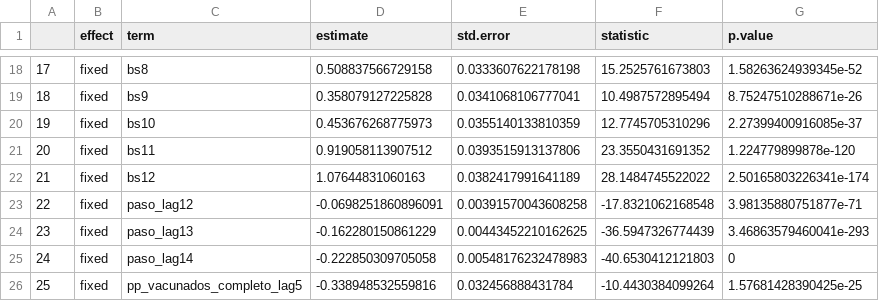
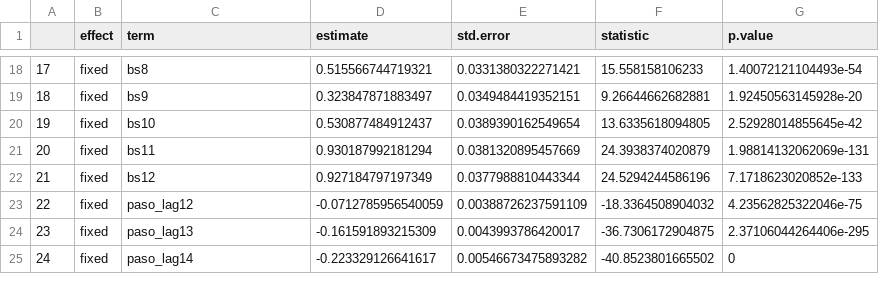
Before and after one commit to COVID0248/covid-re, a CSV file: data/b_gamma.csv, drawn as a sheet; only a part is shown, gaps mark what is left out; removed rows and columns are numbered as before the commit, all else as after; the diff covers the shown part only; the diff names each change by its address in the sheet, - before the commit and + after, or states it on an @@ line.

```diff
--- a/data/b_gamma.csv
+++ b/data/b_gamma.csv
-D18 (estimate): 0.508837566729158
+D18 (estimate): 0.515566744719321
-E18 (std.error): 0.0333607622178198
+E18 (std.error): 0.0331380322271421
-F18 (statistic): 15.2525761673803
+F18 (statistic): 15.558158106233
-G18 (p.value): 1.58263624939345e-52
+G18 (p.value): 1.40072121104493e-54
-D19 (estimate): 0.358079127225828
+D19 (estimate): 0.323847871883497
-E19 (std.error): 0.0341068106777041
+E19 (std.error): 0.0349484419352151
-F19 (statistic): 10.4987572895494
+F19 (statistic): 9.26644662682881
-G19 (p.value): 8.75247510288671e-26
+G19 (p.value): 1.92450563145928e-20
-D20 (estimate): 0.453676268775973
+D20 (estimate): 0.530877484912437
-E20 (std.error): 0.0355140133810359
+E20 (std.error): 0.0389390162549654
-F20 (statistic): 12.7745705310296
+F20 (statistic): 13.6335618094805
-G20 (p.value): 2.27399400916085e-37
+G20 (p.value): 2.52928014855645e-42
-D21 (estimate): 0.919058113907512
+D21 (estimate): 0.930187992181294
-E21 (std.error): 0.0393515913137806
+E21 (std.error): 0.0381320895457669
-F21 (statistic): 23.3550431691352
+F21 (statistic): 24.3938374020879
-G21 (p.value): 1.224779899878e-120
+G21 (p.value): 1.98814132062069e-131
-D22 (estimate): 1.07644831060163
+D22 (estimate): 0.927184797197349
-E22 (std.error): 0.0382417991641189
+E22 (std.error): 0.0377988810443344
-F22 (statistic): 28.1484745522022
+F22 (statistic): 24.5294244586196
-G22 (p.value): 2.50165803226341e-174
+G22 (p.value): 7.1718623020852e-133
-D23 (estimate): -0.0698251860896091
+D23 (estimate): -0.0712785956540059
-E23 (std.error): 0.00391570043608258
+E23 (std.error): 0.00388726237591109
-F23 (statistic): -17.8321062168548
+F23 (statistic): -18.3364508904032
-G23 (p.value): 3.98135880751877e-71
+G23 (p.value): 4.23562825322046e-75
-D24 (estimate): -0.162280150861229
+D24 (estimate): -0.161591893215309
-E24 (std.error): 0.00443452210162625
+E24 (std.error): 0.0043993786420017
-F24 (statistic): -36.5947326774439
+F24 (statistic): -36.7306172904875
-G24 (p.value): 3.46863579460041e-293
+G24 (p.value): 2.37106044264406e-295
-D25 (estimate): -0.222850309705058
+D25 (estimate): -0.223329126641617
-E25 (std.error): 0.00548176232478983
+E25 (std.error): 0.00546673475893282
-F25 (statistic): -40.6530412121803
+F25 (statistic): -40.8523801665502
-row 26: 25 | fixed | pp_vacunados_completo_lag5 | -0.338948532559816 | 0.032456888431784 | -10.4430384099264 | 1.57681428390425e-25
```
Also changed, not shown: 5 added rows, 72 edited cells and row numbers in column A elsewhere in this file, 1 other file.
